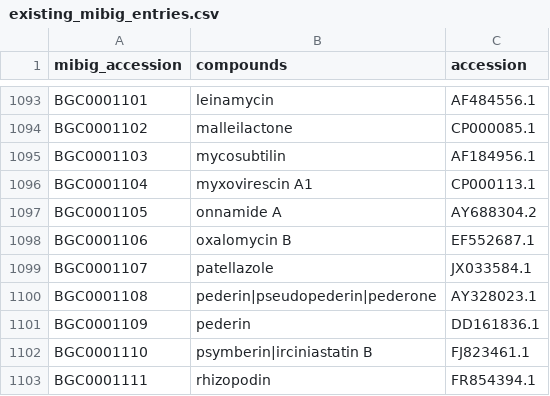
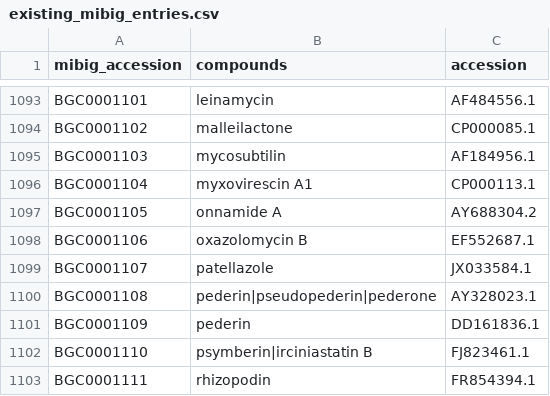
Before and after one commit to mmzdouc/mibigger, a CSV file: existing_mibig_entries.csv, drawn as a sheet; only a part is shown, gaps mark what is left out.

Commit message:
Added in CSV

```diff
--- a/existing_mibig_entries.csv
+++ b/existing_mibig_entries.csv
@@ -1097,3 +1097,3 @@ BGC0001104,myxovirescin A1,CP000113.1
 BGC0001105,onnamide A,AY688304.2
-BGC0001106,oxalomycin B,EF552687.1
+BGC0001106,oxazolomycin B,EF552687.1
 BGC0001107,patellazole,JX033584.1
```
